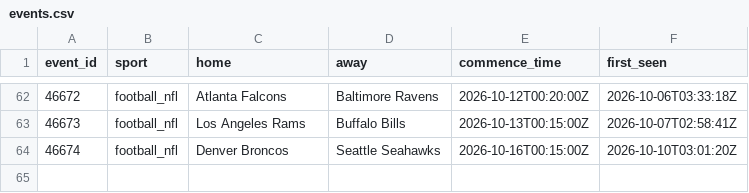
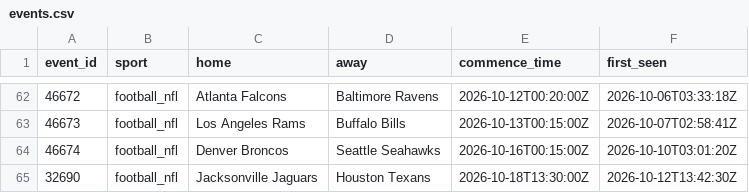
Before and after one commit to zilverest/prop-lab, a CSV file: data/events.csv, drawn as a sheet; only a part is shown, gaps mark what is left out.

```diff
--- a/data/events.csv
+++ b/data/events.csv
@@ -64 +64,2 @@ event_id,sport,home,away,commence_time,first_seen
 46674,football_nfl,Denver Broncos,Seattle Seahawks,2026-10-16T00:15:00Z,2026-10-10T03:01:20Z
+32690,football_nfl,Jacksonville Jaguars,Houston Texans,2026-10-18T13:30:00Z,2026-10-12T13:42:30Z
```
Also changed, not shown: data/candidates.csv, data/pipeline_health.csv, 8 other files.
